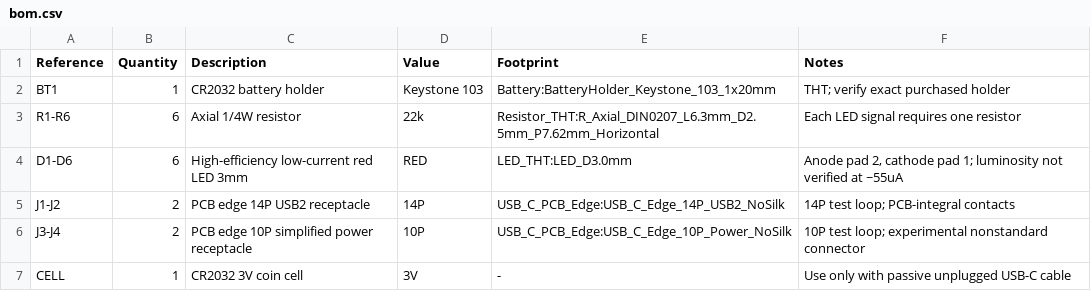
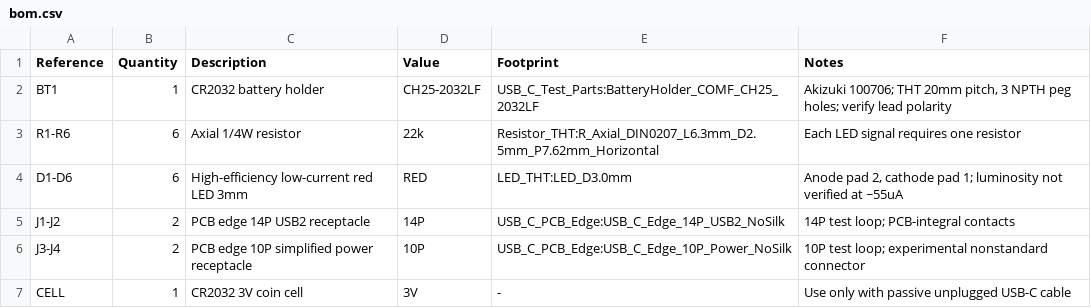
Before and after one commit to T-labDevelopment/USB-C_PCB_EdgeConnecter, a CSV file: verification/USB_C_Loop_Tester/bom.csv, drawn as a sheet.

Commit message:
fix(testboard): synchronize CH25-2032LF holder reference, schematic/BOM and mounting pad positions

```diff
--- a/verification/USB_C_Loop_Tester/bom.csv
+++ b/verification/USB_C_Loop_Tester/bom.csv
@@ -1,3 +1,3 @@
 Reference,Quantity,Description,Value,Footprint,Notes
-BT1,1,CR2032 battery holder,Keystone 103,Battery:BatteryHolder_Keystone_103_1x20mm,"THT; verify exact purchased holder"
+BT1,1,CR2032 battery holder,CH25-2032LF,USB_C_Test_Parts:BatteryHolder_COMF_CH25_2032LF,"Akizuki 100706; THT 20mm pitch, 3 NPTH peg holes; verify lead polarity"
 R1-R6,6,Axial 1/4W resistor,22k,Resistor_THT:R_Axial_DIN0207_L6.3mm_D2.5mm_P7.62mm_Horizontal,"Each LED signal requires one resistor"
```
